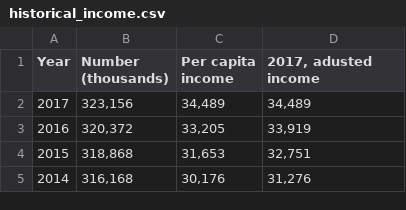
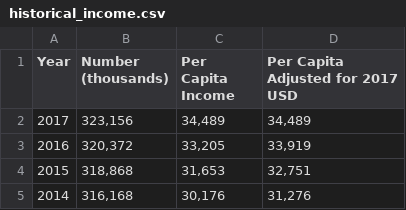
Before and after one commit to LoriHarris/Real_Estate_Affordability, a CSV file: historical_income.csv, drawn as a sheet; only a part is shown.

```diff
--- a/historical_income.csv
+++ b/historical_income.csv
@@ -1,3 +1,3 @@
-Year,"Number
-(thousands)",Per capita income,"2017, adusted income"
+Year,"Number
+(thousands)",Per Capita Income,Per Capita Adjusted for 2017 USD
 2017,"323,156","34,489","34,489"
```
Also changed, not shown: 1 other file.
